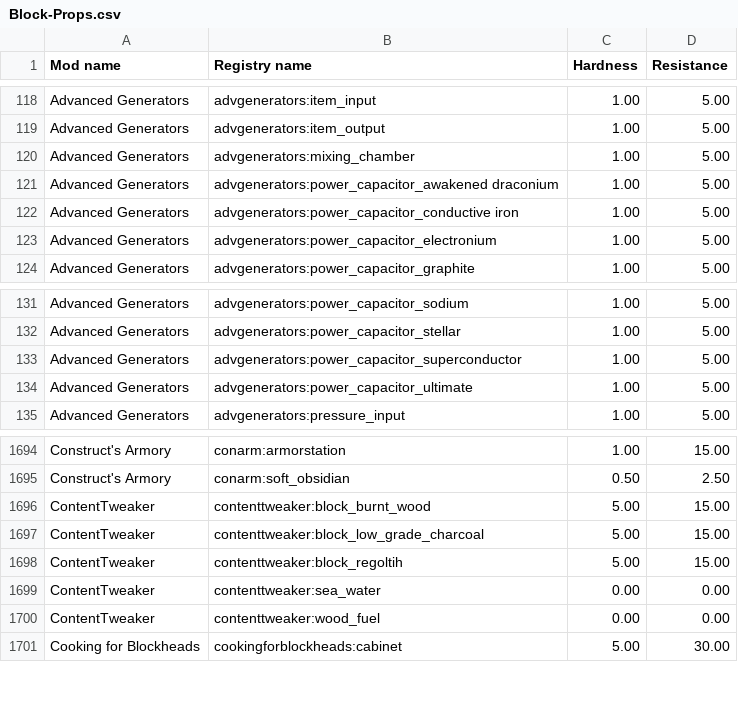
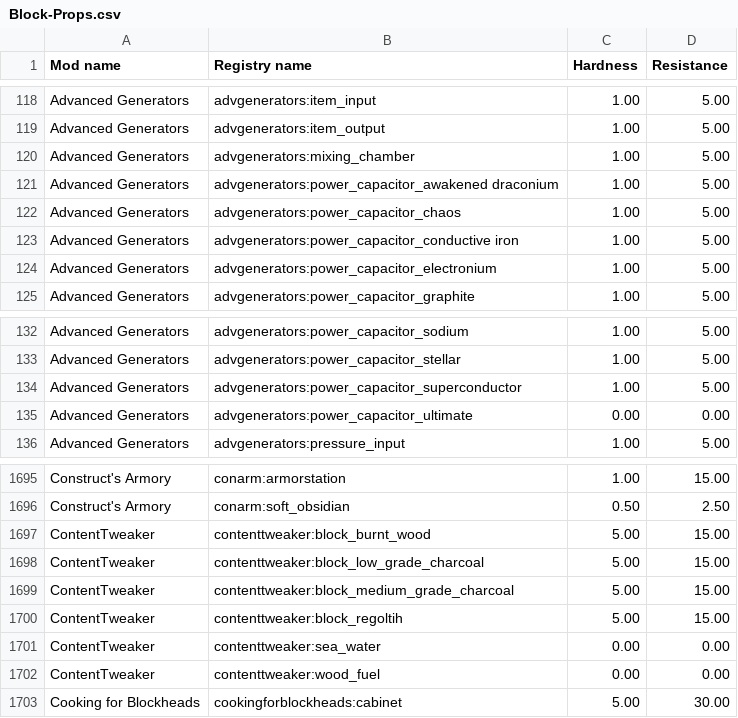
Before and after one commit to Redfire75369/Factorum, a CSV file: dumps/tellme/csv/Block-Props.csv, drawn as a sheet; only a part is shown, gaps mark what is left out.

Commit message:
CT Log,Dumps

```diff
--- a/dumps/tellme/csv/Block-Props.csv
+++ b/dumps/tellme/csv/Block-Props.csv
@@ -121,2 +121,3 @@
 "Advanced Generators","advgenerators:power_capacitor_awakened draconium",1.00,5.00
+"Advanced Generators","advgenerators:power_capacitor_chaos",1.00,5.00
 "Advanced Generators","advgenerators:power_capacitor_conductive iron",1.00,5.00
@@ -133,3 +134,3 @@
 "Advanced Generators","advgenerators:power_capacitor_superconductor",1.00,5.00
-"Advanced Generators","advgenerators:power_capacitor_ultimate",1.00,5.00
+"Advanced Generators","advgenerators:power_capacitor_ultimate",0.00,0.00
 "Advanced Generators","advgenerators:pressure_input",1.00,5.00
@@ -1697,2 +1698,3 @@
 "ContentTweaker","contenttweaker:block_low_grade_charcoal",5.00,15.00
+"ContentTweaker","contenttweaker:block_medium_grade_charcoal",5.00,15.00
 "ContentTweaker","contenttweaker:block_regoltih",5.00,15.00
```
Also changed, not shown: dumps/tellme/csv/Blocks-ID-To-RegistryName.csv, 54 other files.
